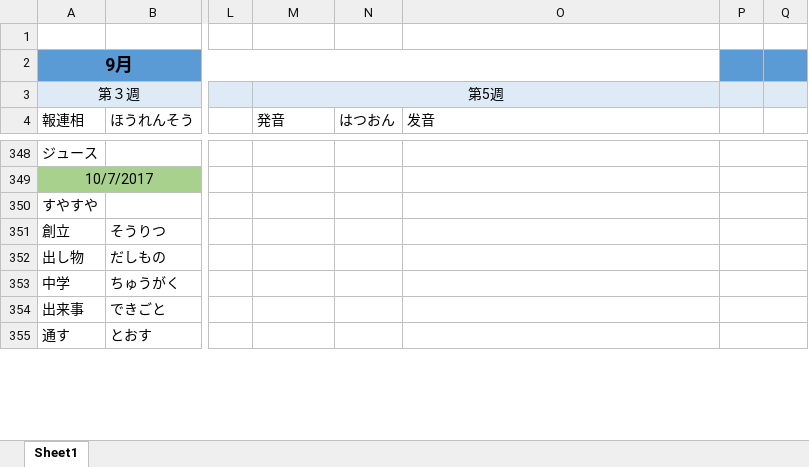
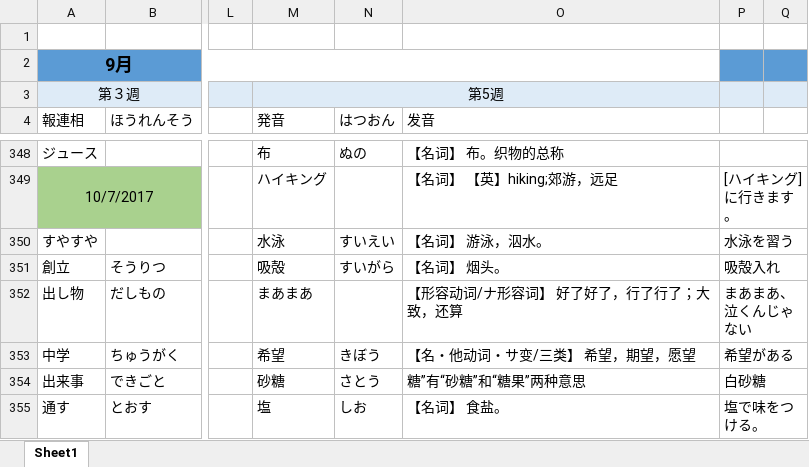
Before and after one commit to smh2274/Japan, an Excel workbook: 日本語単語.xlsx, sheet Sheet1, drawn as a sheet; only a part is shown, gaps mark what is left out; values as stored, in another font and other column widths than the file's, no borders; the diff covers the shown part only; the diff names each change by its address in the sheet, - before the commit and + after, or states it on an @@ line.

```diff
--- a/日本語単語.xlsx (sheet Sheet1)
+++ b/日本語単語.xlsx (sheet Sheet1)
-M348 (発音): (empty)
+M348 (発音): 布
-N348 (はつおん): (empty)
+N348 (はつおん): ぬの
-O348 (发音): (empty)
+O348 (发音): 【名词】 布。织物的总称
-M349 (発音): (empty)
+M349 (発音): ハイキング
-O349 (发音): (empty)
+O349 (发音): 【名词】 【英】hiking;郊游，远足
-P349: (empty)
+P349: [ハイキング]に行きます。
-M350 (発音): (empty)
+M350 (発音): 水泳
-N350 (はつおん): (empty)
+N350 (はつおん): すいえい
-O350 (发音): (empty)
+O350 (发音): 【名词】 游泳，泅水。
-P350: (empty)
+P350: 水泳を習う
-M351 (発音): (empty)
+M351 (発音): 吸殻
-N351 (はつおん): (empty)
+N351 (はつおん): すいがら
-O351 (发音): (empty)
+O351 (发音): 【名词】 烟头。
-P351: (empty)
+P351: 吸殻入れ
-M352 (発音): (empty)
+M352 (発音): まあまあ
-O352 (发音): (empty)
+O352 (发音): 【形容动词/ナ形容词】 好了好了，行了行了；大致，还算
-P352: (empty)
+P352: まあまあ、泣くんじゃない
-M353 (発音): (empty)
+M353 (発音): 希望
-N353 (はつおん): (empty)
+N353 (はつおん): きぼう
-O353 (发音): (empty)
+O353 (发音): 【名・他动词・サ变/三类】 希望，期望，愿望
-P353: (empty)
+P353: 希望がある
-M354 (発音): (empty)
+M354 (発音): 砂糖
-N354 (はつおん): (empty)
+N354 (はつおん): さとう
-O354 (发音): (empty)
+O354 (发音): 糖”有“砂糖”和“糖果”两种意思
-P354: (empty)
+P354: 白砂糖
-M355 (発音): (empty)
+M355 (発音): 塩
-N355 (はつおん): (empty)
+N355 (はつおん): しお
-O355 (发音): (empty)
+O355 (发音): 【名词】 食盐。
-P355: (empty)
+P355: 塩で味をつける。
```
Also changed, not shown: 201 edited cells, cell formats and merged cells elsewhere in this sheet.
